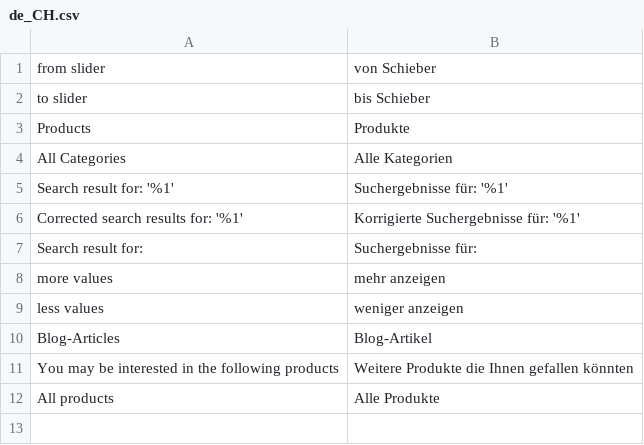
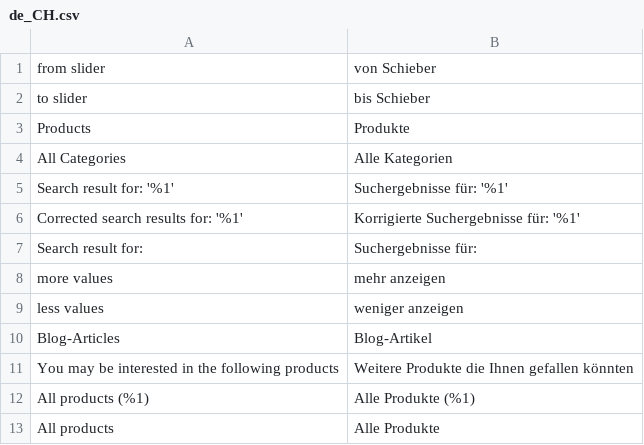
Before and after one commit to boxalino/plugin-magento2, a CSV file: i18n/de_CH.csv, drawn as a sheet; the diff names each change by its address in the sheet, - before the commit and + after, or states it on an @@ line.

```diff
--- a/i18n/de_CH.csv
+++ b/i18n/de_CH.csv
+row 12: All products (%1) | Alle Produkte (%1)
```
Also changed, not shown: i18n/en_US.csv, i18n/fr_CH.csv, 1 other file.
